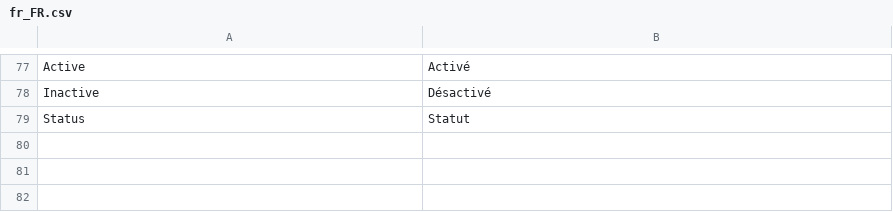
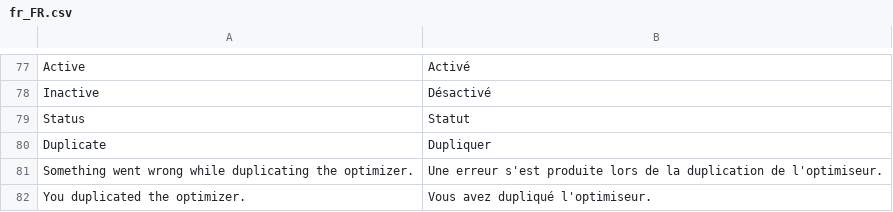
Before and after one commit to Smile-SA/elasticsuite, a CSV file: src/module-elasticsuite-catalog-optimizer/i18n/fr_FR.csv, drawn as a sheet; only a part is shown, gaps mark what is left out.

Commit message:
Feature #1783 duplicate optimizers

```diff
--- a/src/module-elasticsuite-catalog-optimizer/i18n/fr_FR.csv
+++ b/src/module-elasticsuite-catalog-optimizer/i18n/fr_FR.csv
@@ -79 +79,4 @@ Inactive,Désactivé
 Status,Statut
+Duplicate,Dupliquer
+"Something went wrong while duplicating the optimizer.","Une erreur s'est produite lors de la duplication de l'optimiseur."
+"You duplicated the optimizer.","Vous avez dupliqué l'optimiseur."
```
Also changed, not shown: src/module-elasticsuite-catalog-optimizer/i18n/de_DE.csv, src/module-elasticsuite-catalog-optimizer/i18n/en_US.csv, 8 other files.
